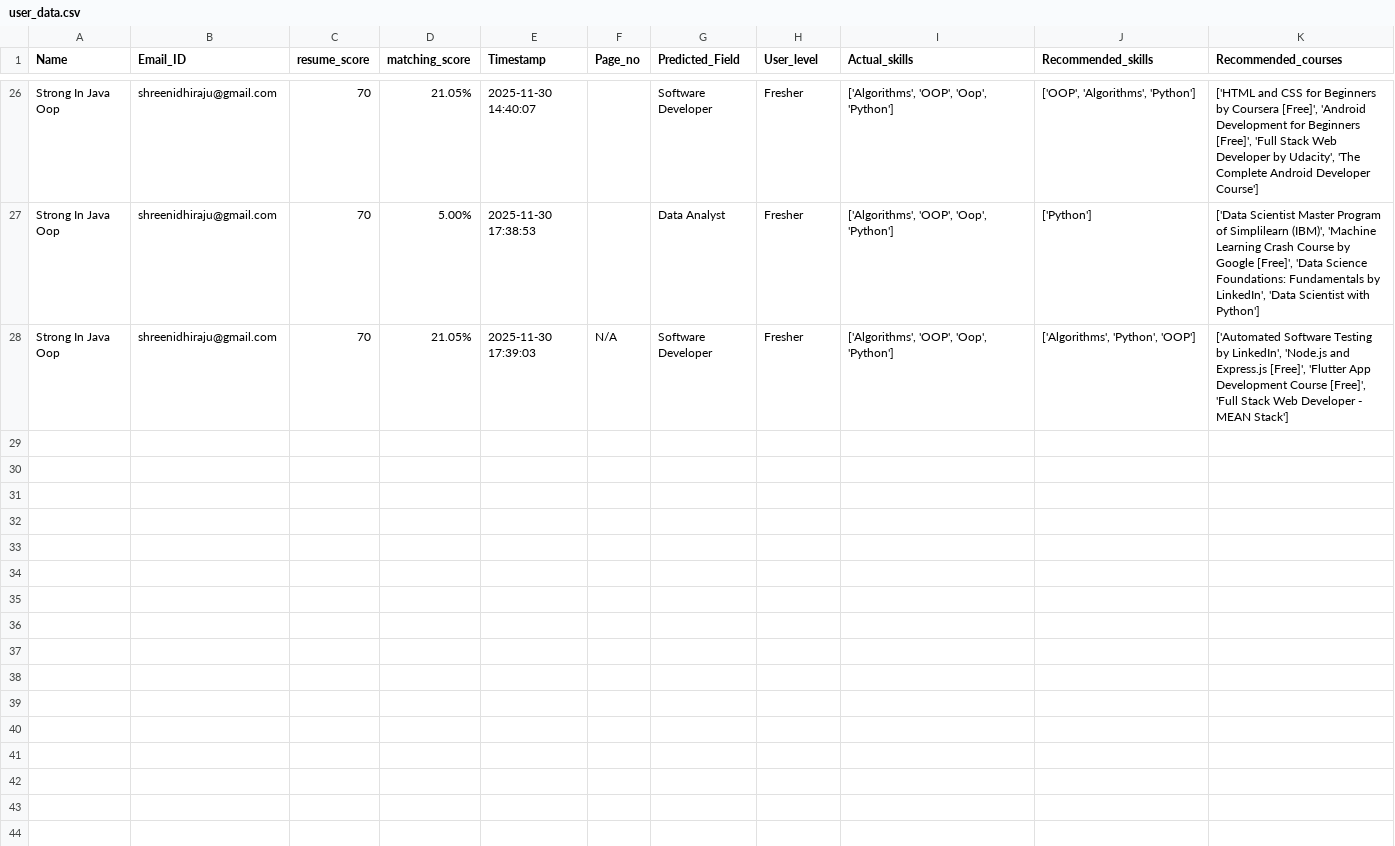
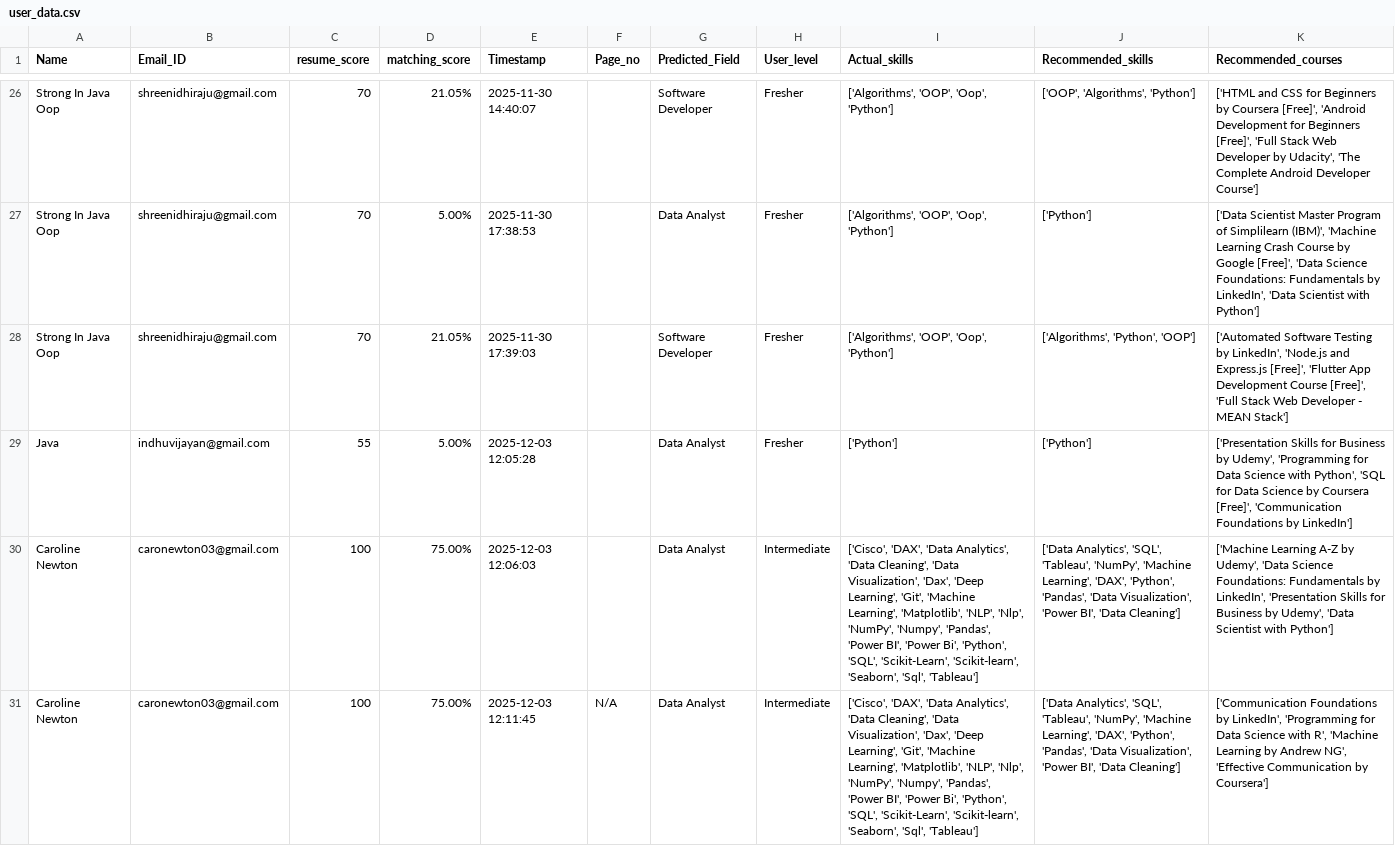
Before and after one commit to carolinenewton03/cmse830_fds, a CSV file: user_data.csv, drawn as a sheet; only a part is shown, gaps mark what is left out; the diff names each change by its address in the sheet, - before the commit and + after, or states it on an @@ line.

```diff
--- a/user_data.csv
+++ b/user_data.csv
-F28 (Page_no): N/A
+F28 (Page_no): (empty)
+row 29: Java | indhuvijayan@gmail.com | 55 | 5.00% | 2025-12-03 12:05:28 |  | Data Analyst | Fresher | ['Python'] | ['Python'] | ['Presentation Skills for Business by Udemy', 'Programming for Data Science with Python', 'SQL for Data Science by Coursera [Free]', 'Communication Foundations by LinkedIn']
+row 30: Caroline Newton | caronewton03@gmail.com | 100 | 75.00% | 2025-12-03 12:06:03 |  | Data Analyst | Intermediate | ['Cisco', 'DAX', 'Data Analytics', 'Data Cleaning', 'Data Visualization', 'Dax', 'Deep Learning', 'Git', 'Machine Learning', 'Matplotlib', 'NLP', 'Nlp', 'NumPy', 'Numpy', 'Pandas', 'Power BI', 'Power Bi', 'Python', 'SQL', 'Scikit-Learn', 'Scikit-learn', 'Seaborn', 'Sql', 'Tableau'] | ['Data Analytics', 'SQL', 'Tableau', 'NumPy', 'Machine Learning', 'DAX', 'Python', 'Pandas', 'Data Visualization', 'Power BI', 'Data Cleaning'] | ['Machine Learning A-Z by Udemy', 'Data Science Foundations: Fundamentals by LinkedIn', 'Presentation Skills for Business by Udemy', 'Data Scientist with Python']
+row 31: Caroline Newton | caronewton03@gmail.com | 100 | 75.00% | 2025-12-03 12:11:45 | N/A | Data Analyst | Intermediate | ['Cisco', 'DAX', 'Data Analytics', 'Data Cleaning', 'Data Visualization', 'Dax', 'Deep Learning', 'Git', 'Machine Learning', 'Matplotlib', 'NLP', 'Nlp', 'NumPy', 'Numpy', 'Pandas', 'Power BI', 'Power Bi', 'Python', 'SQL', 'Scikit-Learn', 'Scikit-learn', 'Seaborn', 'Sql', 'Tableau'] | ['Data Analytics', 'SQL', 'Tableau', 'NumPy', 'Machine Learning', 'DAX', 'Python', 'Pandas', 'Data Visualization', 'Power BI', 'Data Cleaning'] | ['Communication Foundations by LinkedIn', 'Programming for Data Science with R', 'Machine Learning by Andrew NG', 'Effective Communication by Coursera']
```
Also changed, not shown: 3 other files.
